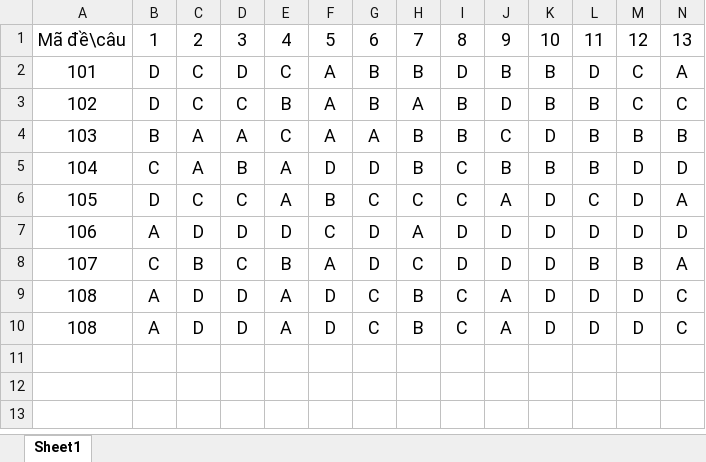
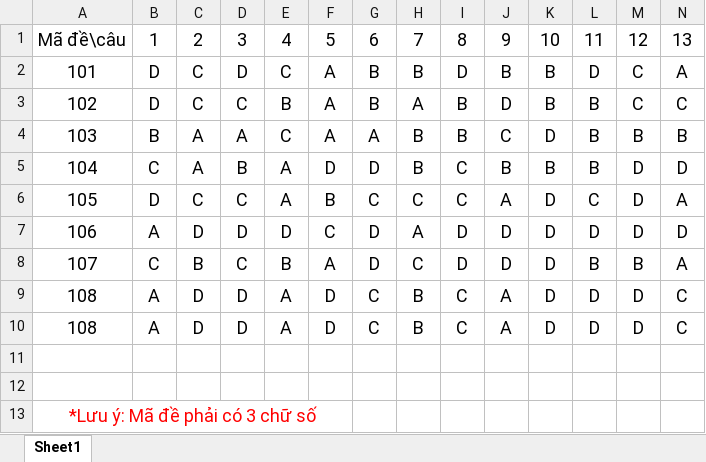
Before and after one commit to azota889/storage_public, an Excel workbook: azota_assets/medias/de_mau_azota_excel.xlsx, sheet Sheet1, drawn as a sheet; only a part is shown; values as stored, in another font and other column widths than the file's, no borders; rows hold the shown columns only; the diff names each change by its address in the sheet, - before the commit and + after, or states it on an @@ line.

Commit message:
auto upload image with dev

```diff
--- a/azota_assets/medias/de_mau_azota_excel.xlsx (sheet Sheet1)
+++ b/azota_assets/medias/de_mau_azota_excel.xlsx (sheet Sheet1)
+row 11: (empty)
+row 12: (empty)
+row 13: *Lưu ý: Mã đề phải có 3 chữ số
```
